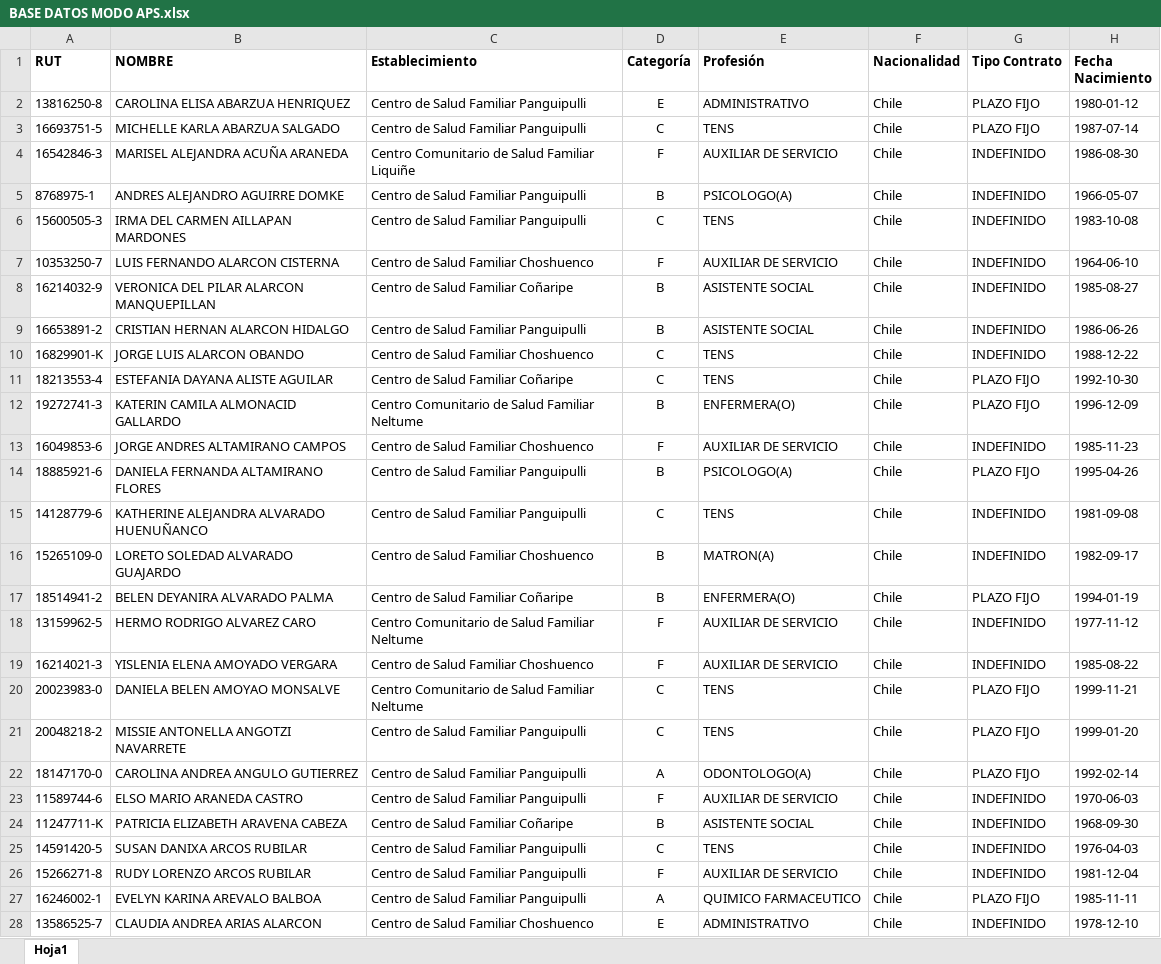
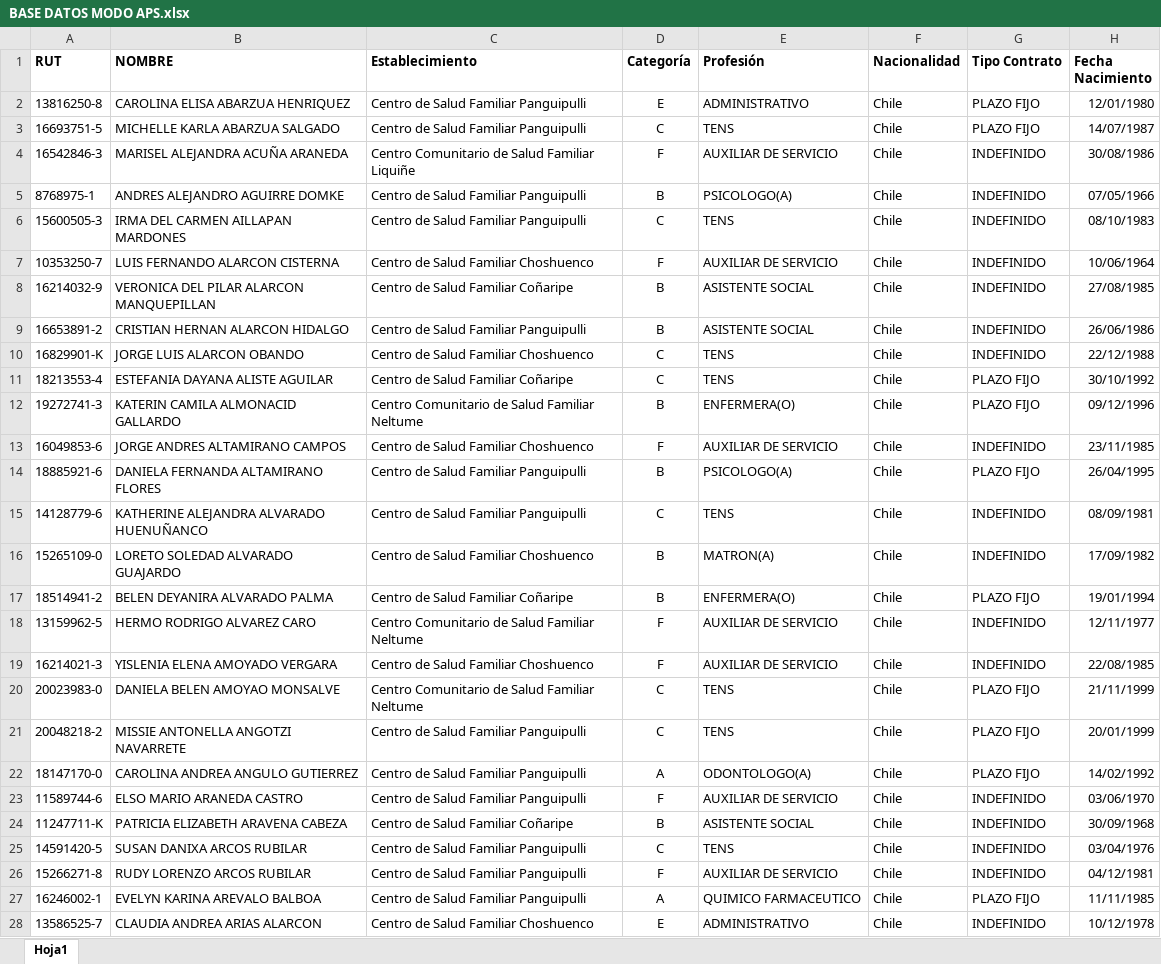
Before and after one commit to jvp-1987/carrera-aps-digital, an Excel workbook: BASE DATOS MODO APS.xlsx, sheet Hoja1, drawn as a sheet; only a part is shown; values as stored, in another font and other column widths than the file's, no borders; the diff covers the shown part only; the diff names each change by its address in the sheet, - before the commit and + after, or states it on an @@ line.

```diff
--- a/BASE DATOS MODO APS.xlsx (sheet Hoja1)
+++ b/BASE DATOS MODO APS.xlsx (sheet Hoja1)
-H2 (Fecha Nacimiento): 1980-01-12
+H2 (Fecha Nacimiento): 12/01/1980
-H3 (Fecha Nacimiento): 1987-07-14
+H3 (Fecha Nacimiento): 14/07/1987
-H4 (Fecha Nacimiento): 1986-08-30
+H4 (Fecha Nacimiento): 30/08/1986
-H5 (Fecha Nacimiento): 1966-05-07
+H5 (Fecha Nacimiento): 07/05/1966
-H6 (Fecha Nacimiento): 1983-10-08
+H6 (Fecha Nacimiento): 08/10/1983
-H7 (Fecha Nacimiento): 1964-06-10
+H7 (Fecha Nacimiento): 10/06/1964
-H8 (Fecha Nacimiento): 1985-08-27
+H8 (Fecha Nacimiento): 27/08/1985
-H9 (Fecha Nacimiento): 1986-06-26
+H9 (Fecha Nacimiento): 26/06/1986
-H10 (Fecha Nacimiento): 1988-12-22
+H10 (Fecha Nacimiento): 22/12/1988
-H11 (Fecha Nacimiento): 1992-10-30
+H11 (Fecha Nacimiento): 30/10/1992
-H12 (Fecha Nacimiento): 1996-12-09
+H12 (Fecha Nacimiento): 09/12/1996
-H13 (Fecha Nacimiento): 1985-11-23
+H13 (Fecha Nacimiento): 23/11/1985
-H14 (Fecha Nacimiento): 1995-04-26
+H14 (Fecha Nacimiento): 26/04/1995
-H15 (Fecha Nacimiento): 1981-09-08
+H15 (Fecha Nacimiento): 08/09/1981
-H16 (Fecha Nacimiento): 1982-09-17
+H16 (Fecha Nacimiento): 17/09/1982
-H17 (Fecha Nacimiento): 1994-01-19
+H17 (Fecha Nacimiento): 19/01/1994
-H18 (Fecha Nacimiento): 1977-11-12
+H18 (Fecha Nacimiento): 12/11/1977
-H19 (Fecha Nacimiento): 1985-08-22
+H19 (Fecha Nacimiento): 22/08/1985
-H20 (Fecha Nacimiento): 1999-11-21
+H20 (Fecha Nacimiento): 21/11/1999
-H21 (Fecha Nacimiento): 1999-01-20
+H21 (Fecha Nacimiento): 20/01/1999
-H22 (Fecha Nacimiento): 1992-02-14
+H22 (Fecha Nacimiento): 14/02/1992
-H23 (Fecha Nacimiento): 1970-06-03
+H23 (Fecha Nacimiento): 03/06/1970
-H24 (Fecha Nacimiento): 1968-09-30
+H24 (Fecha Nacimiento): 30/09/1968
-H25 (Fecha Nacimiento): 1976-04-03
+H25 (Fecha Nacimiento): 03/04/1976
-H26 (Fecha Nacimiento): 1981-12-04
+H26 (Fecha Nacimiento): 04/12/1981
-H27 (Fecha Nacimiento): 1985-11-11
+H27 (Fecha Nacimiento): 11/11/1985
-H28 (Fecha Nacimiento): 1978-12-10
+H28 (Fecha Nacimiento): 10/12/1978
```
Also changed, not shown: 414 edited cells elsewhere in this sheet, 1 other file.
